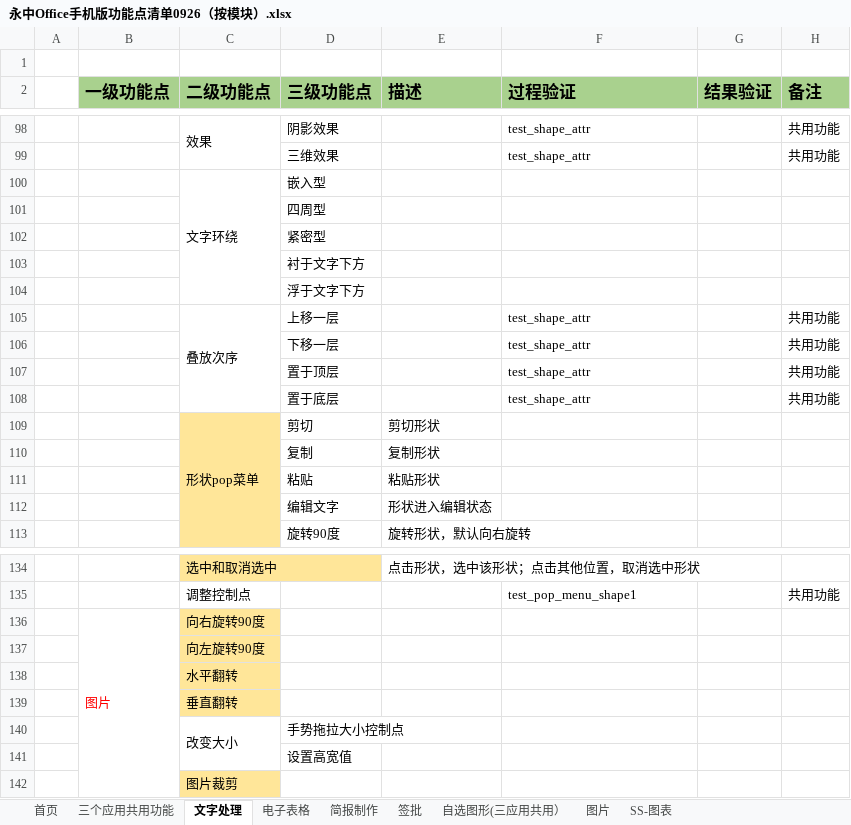
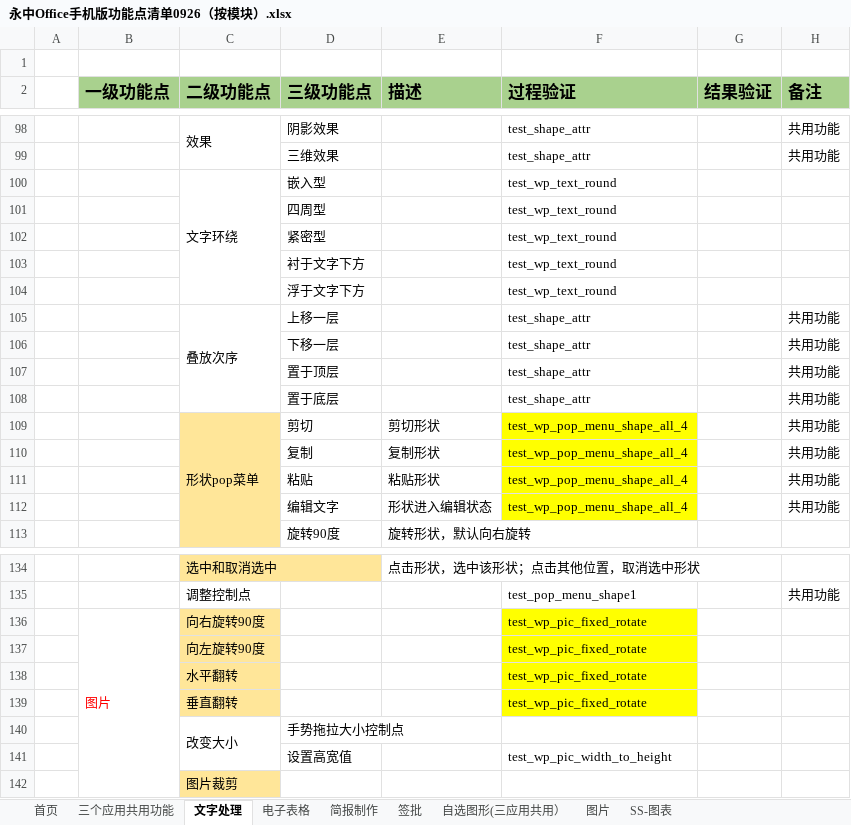
Before and after one commit to BraneZhang/office_test_project, an Excel workbook: APP_info/永中Office手机版功能点清单0926（按模块）.xlsx, sheet 文字处理, drawn as a sheet; only a part is shown, gaps mark what is left out; values as stored, in another font and other column widths than the file's, no borders; the diff covers the shown part only; the diff names each change by its address in the sheet, - before the commit and + after, or states it on an @@ line.

Commit message:
Merge branch 'master' of F:\office_test_project with conflicts.

```diff
--- a/APP_info/永中Office手机版功能点清单0926（按模块）.xlsx (sheet 文字处理)
+++ b/APP_info/永中Office手机版功能点清单0926（按模块）.xlsx (sheet 文字处理)
-F100:F104 (过程验证): (empty)
+F100:F104 (过程验证): test_wp_text_round
-F109:F112 (过程验证): (empty)
+F109:F112 (过程验证): test_wp_pop_menu_shape_all_4
-F109:F112 fill: none
+F109:F112 fill: #FFFF00
-H109:H112 (备注): (empty)
+H109:H112 (备注): 共用功能
-F136:F139 (过程验证): (empty)
+F136:F139 (过程验证): test_wp_pic_fixed_rotate
-F136:F139 fill: none
+F136:F139 fill: #FFFF00
-F141 (过程验证): (empty)
+F141 (过程验证): test_wp_pic_width_to_height
```
Also changed, not shown: 10 edited cells and cell formats elsewhere in this sheet, 21 other files.
